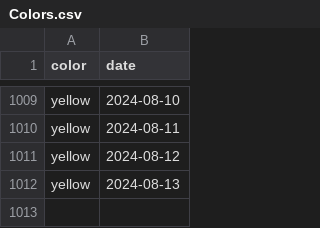
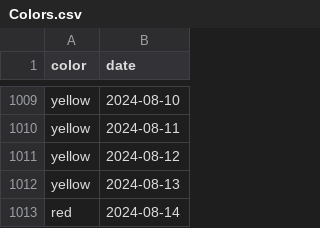
Before and after one commit to shibaji7/SD_RT_SWF_Monitoring, a CSV file: assets/data/Colors.csv, drawn as a sheet; only a part is shown, gaps mark what is left out; the diff names each change by its address in the sheet, - before the commit and + after, or states it on an @@ line.

```diff
--- a/assets/data/Colors.csv
+++ b/assets/data/Colors.csv
+row 1013: red | 2024-08-14
```
Also changed, not shown: assets/data/FL.csv, 7 other files.
